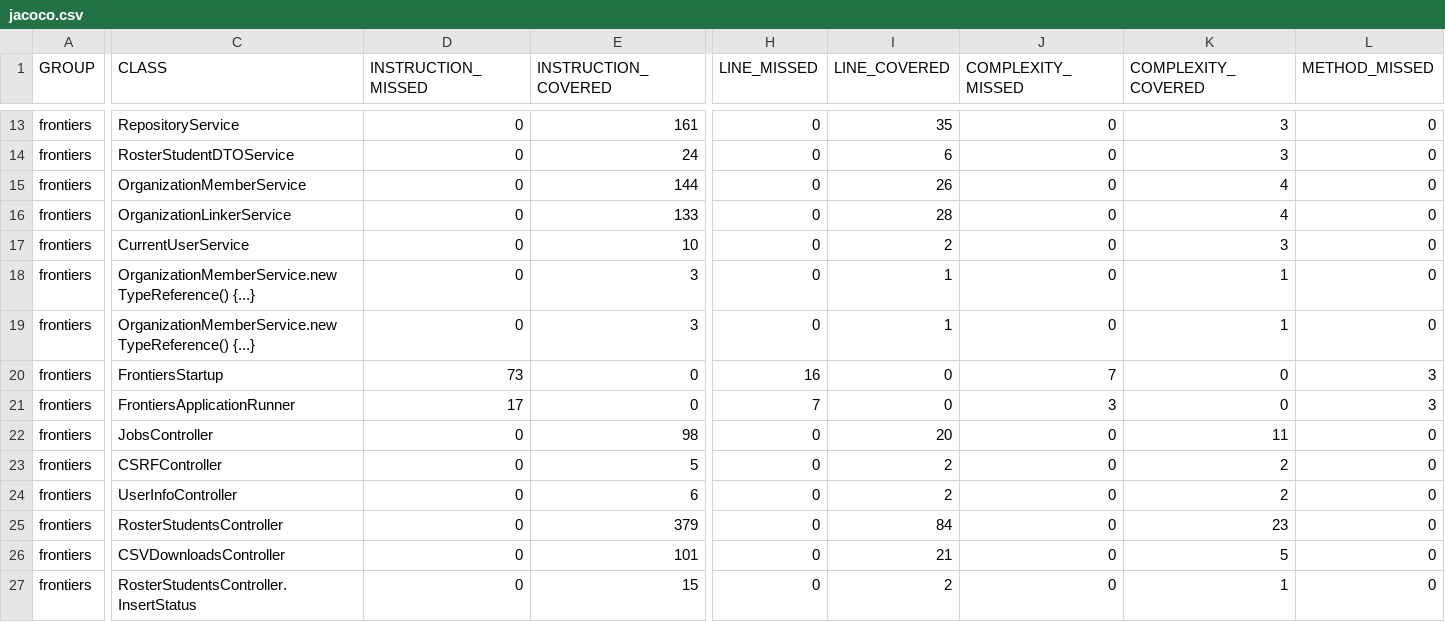
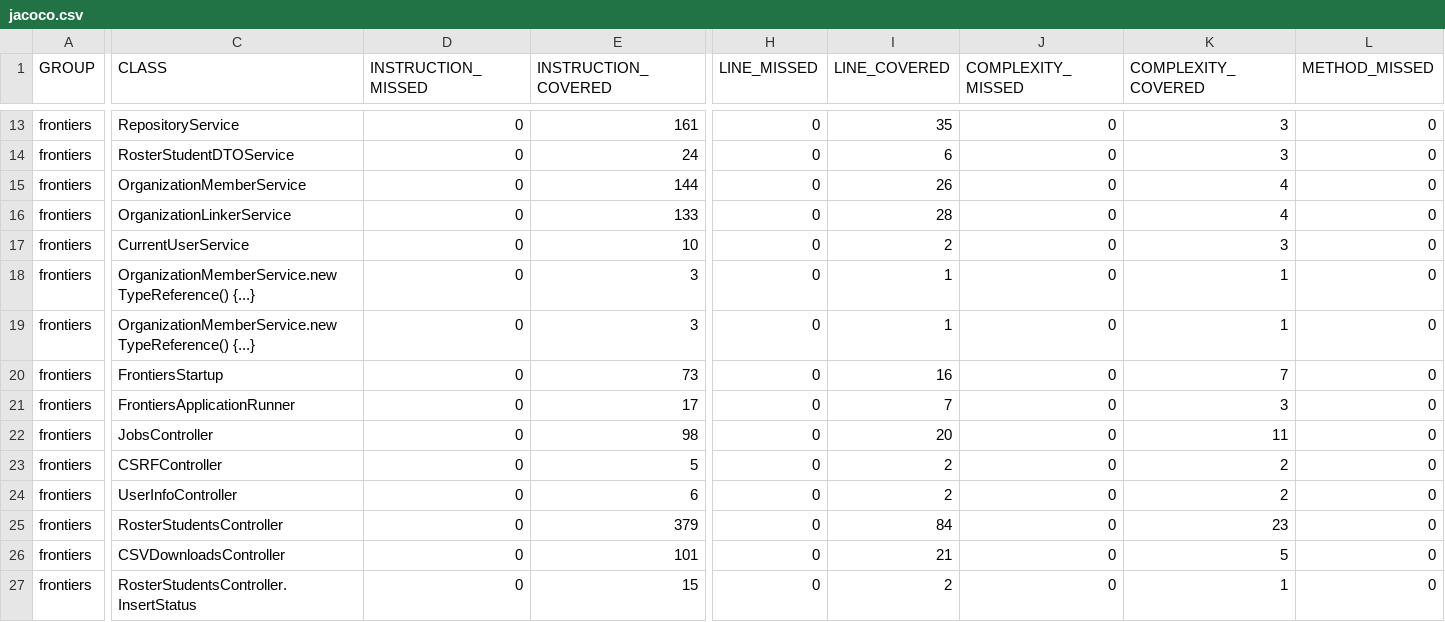
Before and after one commit to ucsb-cs156-s25/proj-frontiers-s25-09, a CSV file: jacoco/jacoco.csv, drawn as a sheet; only a part is shown, gaps mark what is left out; the diff covers the shown part only; the diff names each change by its address in the sheet, - before the commit and + after, or states it on an @@ line.

```diff
--- a/jacoco/jacoco.csv
+++ b/jacoco/jacoco.csv
-D20 (INSTRUCTION_MISSED): 73
+D20 (INSTRUCTION_MISSED): 0
-E20 (INSTRUCTION_COVERED): 0
+E20 (INSTRUCTION_COVERED): 73
-H20 (LINE_MISSED): 16
+H20 (LINE_MISSED): 0
-I20 (LINE_COVERED): 0
+I20 (LINE_COVERED): 16
-J20 (COMPLEXITY_MISSED): 7
+J20 (COMPLEXITY_MISSED): 0
-K20 (COMPLEXITY_COVERED): 0
+K20 (COMPLEXITY_COVERED): 7
-L20:L21 (METHOD_MISSED): 3
+L20:L21 (METHOD_MISSED): 0
-D21 (INSTRUCTION_MISSED): 17
+D21 (INSTRUCTION_MISSED): 0
-E21 (INSTRUCTION_COVERED): 0
+E21 (INSTRUCTION_COVERED): 17
-H21 (LINE_MISSED): 7
+H21 (LINE_MISSED): 0
-I21 (LINE_COVERED): 0
+I21 (LINE_COVERED): 7
-J21 (COMPLEXITY_MISSED): 3
+J21 (COMPLEXITY_MISSED): 0
-K21 (COMPLEXITY_COVERED): 0
+K21 (COMPLEXITY_COVERED): 3
```
Also changed, not shown: 4 edited cells elsewhere in this file, 9 other files.
